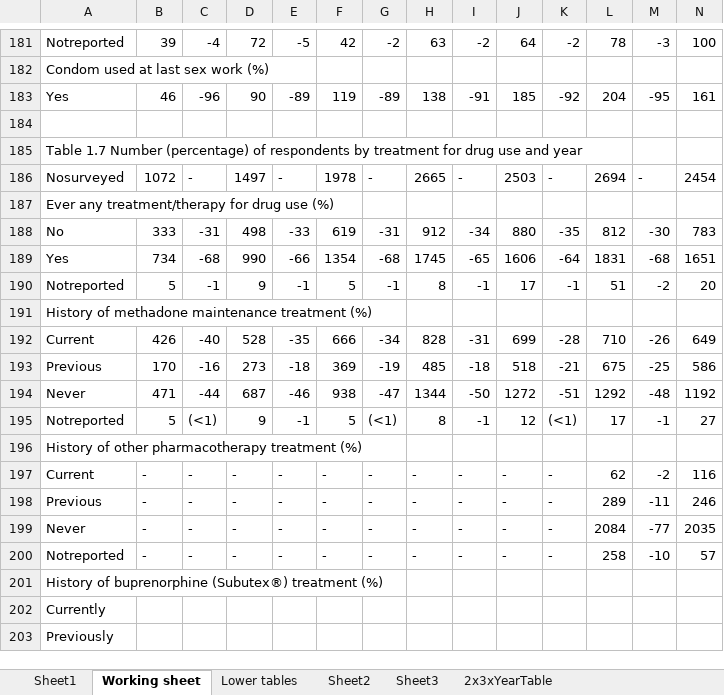
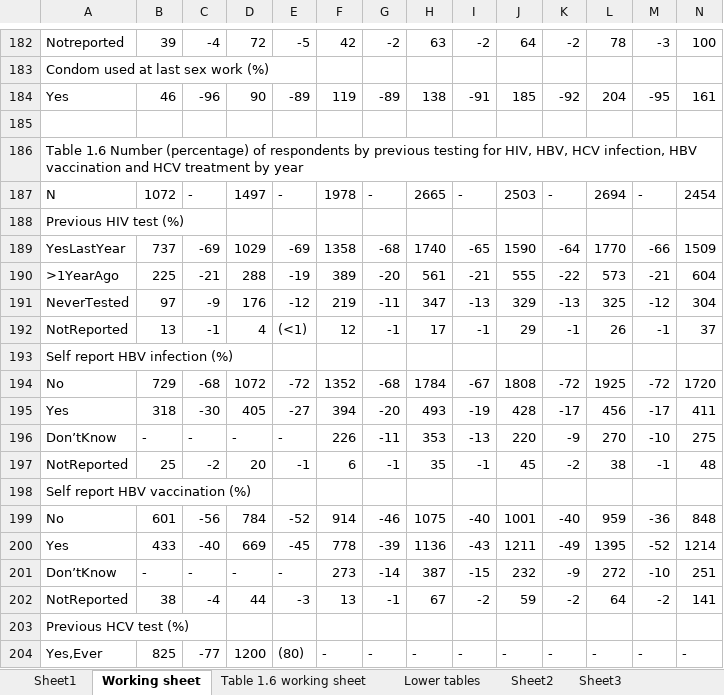
Before and after one commit to JamesJansson/EpiML, an Excel workbook: data/nspsurveydata.xlsx, sheet Working sheet, drawn as a sheet; only a part is shown, gaps mark what is left out; the shorter side is filled out with more unchanged rows; values as stored, in another font and other column widths than the file's, no borders; rows hold the shown columns only; the diff covers the shown part only; the diff names each change by its address in the sheet, - before the commit and + after, or states it on an @@ line.

Commit message:
Adding table 1.6

```diff
--- a/data/nspsurveydata.xlsx (sheet Working sheet)
+++ b/data/nspsurveydata.xlsx (sheet Working sheet)
+sheet tab: Table 1.6 working sheet
+row 185: (empty)
+row 186: Table 1.6 Number (percentage) of respondents by previous testing for HIV, HBV, HCV infection, HBV vaccination and HCV treatment by year
+row 187: N | 1072 | - | 1497 | - | 1978 | - | 2665 | - | 2503 | - | 2694 | - | 2454
+row 188: Previous HIV test (%)
+row 189: YesLastYear | 737 | -69 | 1029 | -69 | 1358 | -68 | 1740 | -65 | 1590 | -64 | 1770 | -66 | 1509
+row 190: >1YearAgo | 225 | -21 | 288 | -19 | 389 | -20 | 561 | -21 | 555 | -22 | 573 | -21 | 604
+row 191: NeverTested | 97 | -9 | 176 | -12 | 219 | -11 | 347 | -13 | 329 | -13 | 325 | -12 | 304
+row 192: NotReported | 13 | -1 | 4 | (<1) | 12 | -1 | 17 | -1 | 29 | -1 | 26 | -1 | 37
+row 193: Self report HBV infection (%)
+row 194: No | 729 | -68 | 1072 | -72 | 1352 | -68 | 1784 | -67 | 1808 | -72 | 1925 | -72 | 1720
+row 195: Yes | 318 | -30 | 405 | -27 | 394 | -20 | 493 | -19 | 428 | -17 | 456 | -17 | 411
+row 196: Don’tKnow | - | - | - | - | 226 | -11 | 353 | -13 | 220 | -9 | 270 | -10 | 275
+row 197: NotReported | 25 | -2 | 20 | -1 | 6 | -1 | 35 | -1 | 45 | -2 | 38 | -1 | 48
+row 198: Self report HBV vaccination (%)
+row 199: No | 601 | -56 | 784 | -52 | 914 | -46 | 1075 | -40 | 1001 | -40 | 959 | -36 | 848
+row 200: Yes | 433 | -40 | 669 | -45 | 778 | -39 | 1136 | -43 | 1211 | -49 | 1395 | -52 | 1214
+row 201: Don’tKnow | - | - | - | - | 273 | -14 | 387 | -15 | 232 | -9 | 272 | -10 | 251
+row 202: NotReported | 38 | -4 | 44 | -3 | 13 | -1 | 67 | -2 | 59 | -2 | 64 | -2 | 141
+row 203: Previous HCV test (%)
+row 204: Yes,Ever | 825 | -77 | 1200 | (80) | - | - | - | - | - | - | - | - | -
```
Also changed, not shown: 19 added rows, 2 removed rows and 47 edited cells elsewhere in this sheet.
